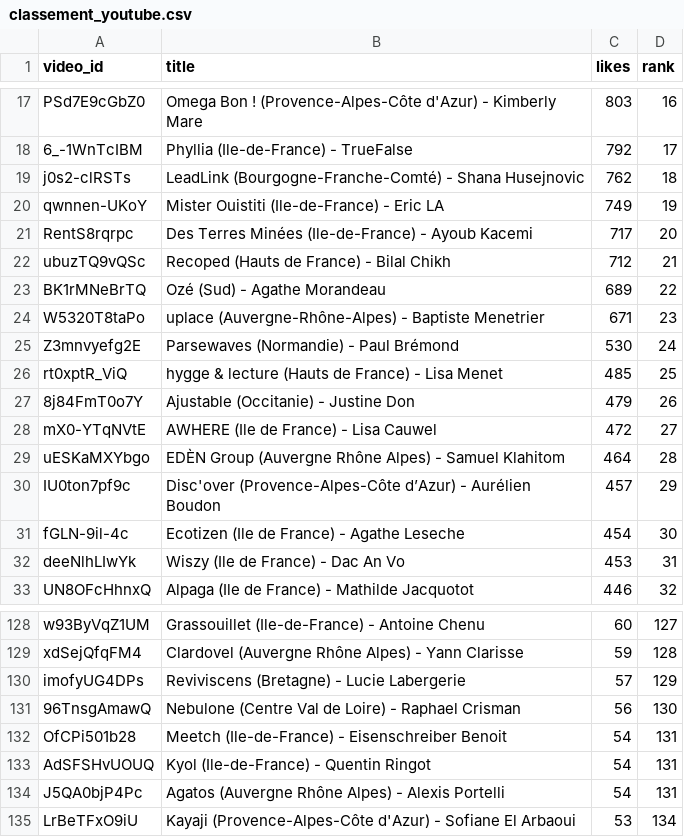
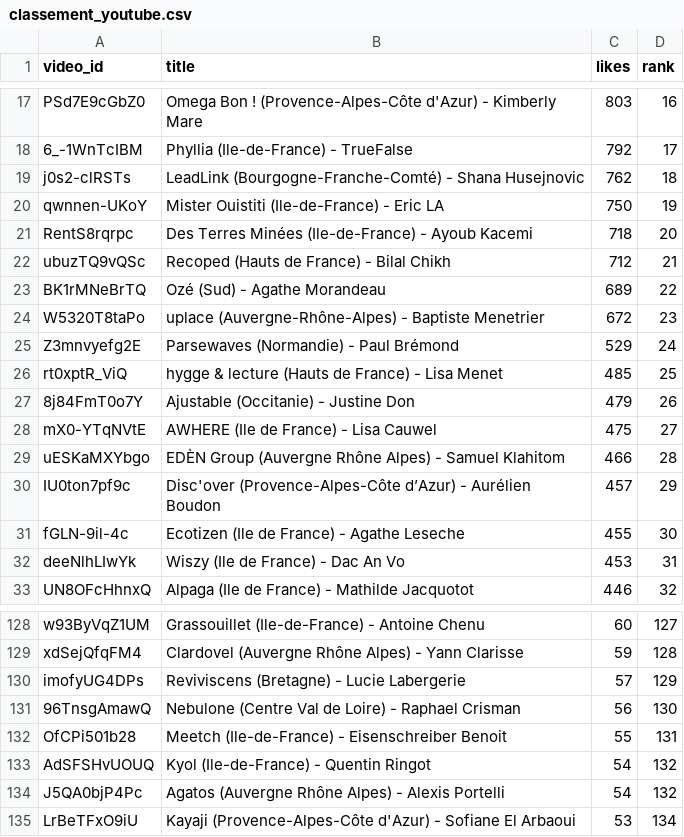
Before and after one commit to Hattariyo/suivi_youtube, a CSV file: classement_youtube.csv, drawn as a sheet; only a part is shown, gaps mark what is left out; the diff covers the shown part only.

```diff
--- a/classement_youtube.csv
+++ b/classement_youtube.csv
@@ -19,14 +19,14 @@ PSd7E9cGbZ0,Omega Bon ! (Provence-Alpes-Côte d'Azur) - Kimberly Mare,803,16
 j0s2-clRSTs,LeadLink (Bourgogne-Franche-Comté) -  Shana Husejnovic,762,18
-qwnnen-UKoY,Mister Ouistiti  (Ile-de-France)   -   Eric LA,749,19
-RentS8rqrpc,Des Terres Minées (Ile-de-France) - Ayoub Kacemi,717,20
+qwnnen-UKoY,Mister Ouistiti  (Ile-de-France)   -   Eric LA,750,19
+RentS8rqrpc,Des Terres Minées (Ile-de-France) - Ayoub Kacemi,718,20
 ubuzTQ9vQSc,Recoped (Hauts de France) - Bilal Chikh,712,21
 BK1rMNeBrTQ,Ozé (Sud) - Agathe Morandeau,689,22
-W5320T8taPo,uplace (Auvergne-Rhône-Alpes) - Baptiste Menetrier,671,23
-Z3mnvyefg2E,Parsewaves (Normandie) - Paul Brémond,530,24
+W5320T8taPo,uplace (Auvergne-Rhône-Alpes) - Baptiste Menetrier,672,23
+Z3mnvyefg2E,Parsewaves (Normandie) - Paul Brémond,529,24
 rt0xptR_ViQ,hygge & lecture (Hauts de France) - Lisa Menet,485,25
 8j84FmT0o7Y,Ajustable (Occitanie) - Justine Don,479,26
-mX0-YTqNVtE,AWHERE (Ile de France) - Lisa Cauwel,472,27
-uESKaMXYbgo,EDÈN Group (Auvergne Rhône Alpes) - Samuel Klahitom,464,28
+mX0-YTqNVtE,AWHERE (Ile de France) - Lisa Cauwel,475,27
+uESKaMXYbgo,EDÈN Group (Auvergne Rhône Alpes) - Samuel Klahitom,466,28
 IU0ton7pf9c,Disc'over (Provence-Alpes-Côte d’Azur) - Aurélien Boudon,457,29
-fGLN-9il-4c,Ecotizen (Ile de France) - Agathe Leseche,454,30
+fGLN-9il-4c,Ecotizen (Ile de France) - Agathe Leseche,455,30
 deeNlhLIwYk,Wiszy (Ile de France) - Dac An Vo,453,31
@@ -131,5 +131,5 @@ imofyUG4DPs,Reviviscens (Bretagne) - Lucie Labergerie,57,129
 96TnsgAmawQ,Nebulone (Centre Val de Loire) - Raphael Crisman,56,130
-OfCPi501b28,Meetch (Ile-de-France)  -  Eisenschreiber Benoit,54,131
-AdSFSHvUOUQ,Kyol (Ile-de-France) - Quentin Ringot,54,131
-J5QA0bjP4Pc,Agatos (Auvergne Rhône Alpes) - Alexis Portelli,54,131
+OfCPi501b28,Meetch (Ile-de-France)  -  Eisenschreiber Benoit,55,131
+AdSFSHvUOUQ,Kyol (Ile-de-France) - Quentin Ringot,54,132
+J5QA0bjP4Pc,Agatos (Auvergne Rhône Alpes) - Alexis Portelli,54,132
 LrBeTFxO9iU,Kayaji (Provence-Alpes-Côte d'Azur) - Sofiane El Arbaoui,53,134
```
Also changed, not shown: 6 added rows, 6 removed rows and 33 edited cells elsewhere in this file, 1 other file.
